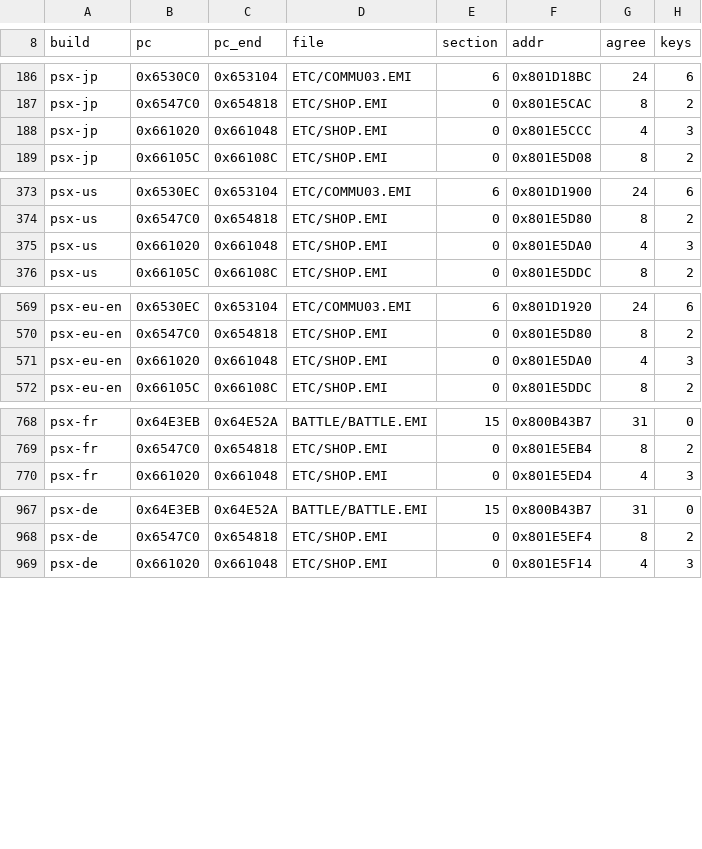
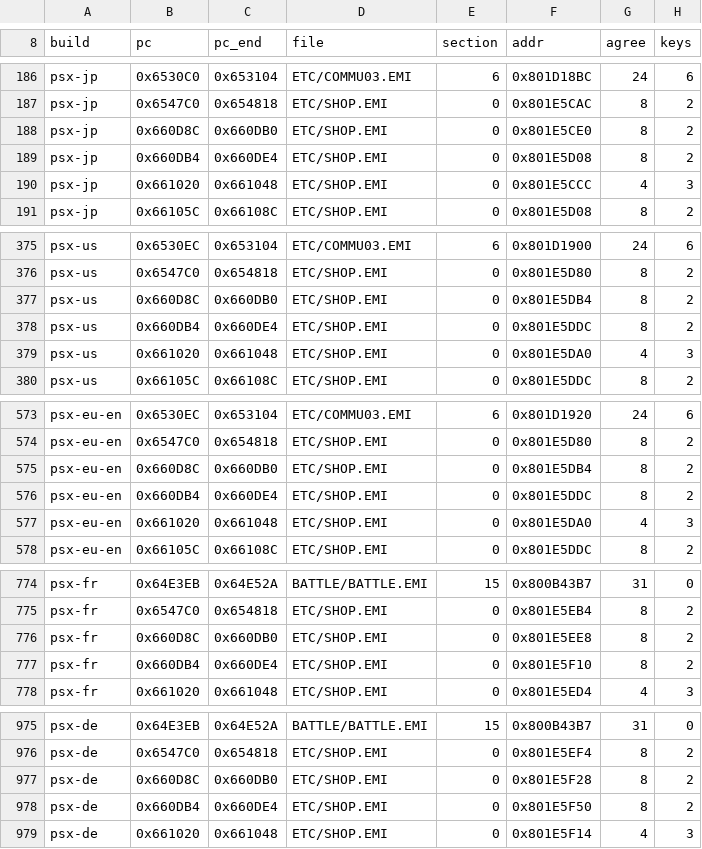
Before and after one commit to kerokline/BreathOfFire3PCPort, a TSV file: recipes/exe-places.tsv, drawn as a sheet; only a part is shown, gaps mark what is left out; the diff names each change by its address in the sheet, - before the commit and + after, or states it on an @@ line.

```diff
--- a/recipes/exe-places.tsv
+++ b/recipes/exe-places.tsv
+row 188: psx-jp | 0x660D8C | 0x660DB0 | ETC/SHOP.EMI | 0 | 0x801E5CE0 | 8 | 2
+row 189: psx-jp | 0x660DB4 | 0x660DE4 | ETC/SHOP.EMI | 0 | 0x801E5D08 | 8 | 2
+row 377: psx-us | 0x660D8C | 0x660DB0 | ETC/SHOP.EMI | 0 | 0x801E5DB4 | 8 | 2
+row 378: psx-us | 0x660DB4 | 0x660DE4 | ETC/SHOP.EMI | 0 | 0x801E5DDC | 8 | 2
+row 575: psx-eu-en | 0x660D8C | 0x660DB0 | ETC/SHOP.EMI | 0 | 0x801E5DB4 | 8 | 2
+row 576: psx-eu-en | 0x660DB4 | 0x660DE4 | ETC/SHOP.EMI | 0 | 0x801E5DDC | 8 | 2
+row 776: psx-fr | 0x660D8C | 0x660DB0 | ETC/SHOP.EMI | 0 | 0x801E5EE8 | 8 | 2
+row 777: psx-fr | 0x660DB4 | 0x660DE4 | ETC/SHOP.EMI | 0 | 0x801E5F10 | 8 | 2
+row 977: psx-de | 0x660D8C | 0x660DB0 | ETC/SHOP.EMI | 0 | 0x801E5F28 | 8 | 2
+row 978: psx-de | 0x660DB4 | 0x660DE4 | ETC/SHOP.EMI | 0 | 0x801E5F50 | 8 | 2
```
Also changed, not shown: recipes/exe-layout.tsv, 4 other files.
